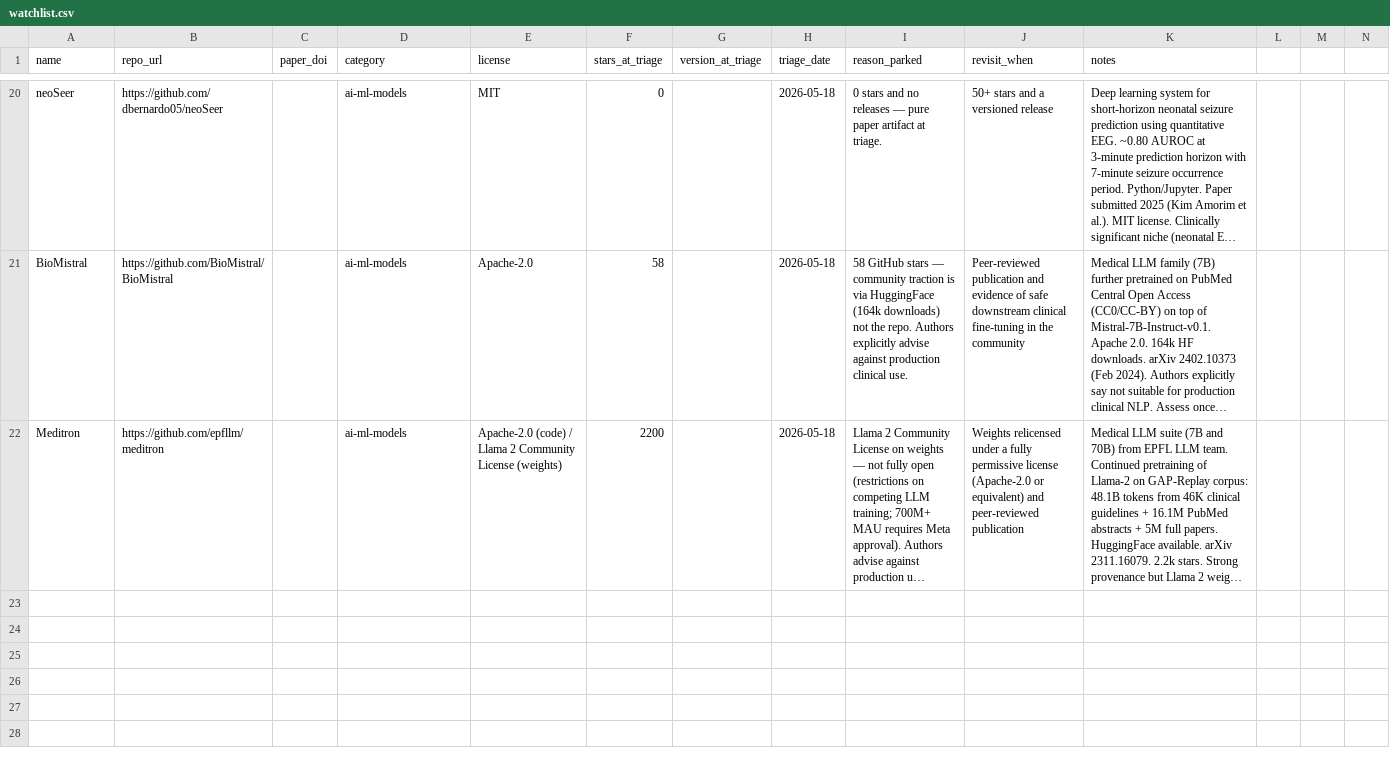
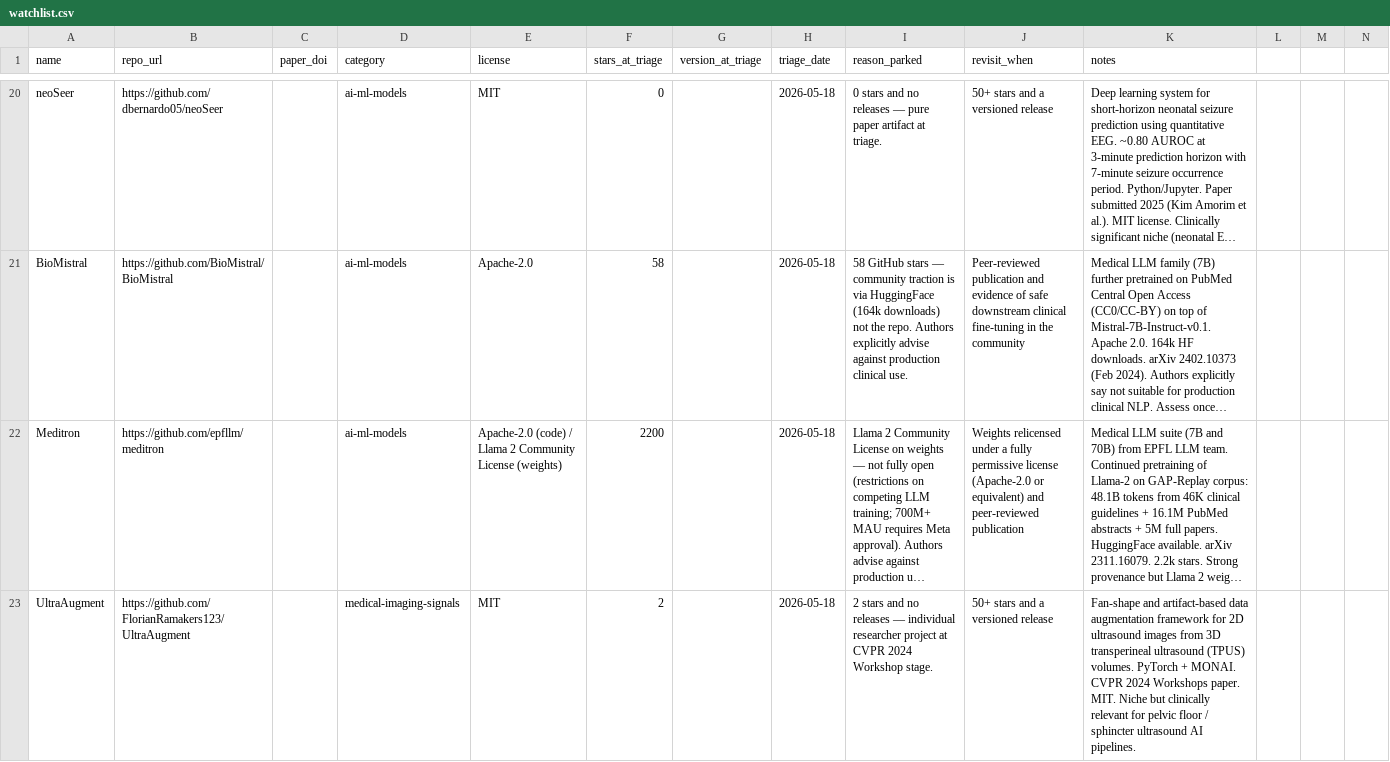
Before and after one commit to FORSE-H/MACH, a CSV file: watchlist.csv, drawn as a sheet; only a part is shown, gaps mark what is left out; long unchanged cells end in …; rows hold the shown columns only; the diff names each change by its address in the sheet, - before the commit and + after, or states it on an @@ line.

Commit message:
fix: correct bioreason.jsonld url, replace flag emoji with inline SVG, add UltraAugment to watchlist
- bioreason.jsonld url field was malformed (bowang-labBioReason/) causing CI URL check failure
- Replace Windows-incompatible Dutch flag emoji in footer with inline SVG
- Add UltraAugment to watchlist

```diff
--- a/watchlist.csv
+++ b/watchlist.csv
+row 23: UltraAugment | https://github.com/FlorianRamakers123/UltraAugment |  | medical-imaging-signals | MIT | 2 |  | 2026-05-18 | 2 stars and no releases — individual researcher project at CVPR 2024 Workshop stage. | 50+ stars and a versioned release | Fan-shape and artifact-based data augmentation framework for 2D ultrasound images from 3D transperineal ultrasound (TPUS) volumes. PyTorch + MONAI. CVPR 2024 Workshops paper. MIT. Niche but clinically relevant for pelvic floor / sphincter ultrasound AI pipelines.
```
Also changed, not shown: 2 other files.
